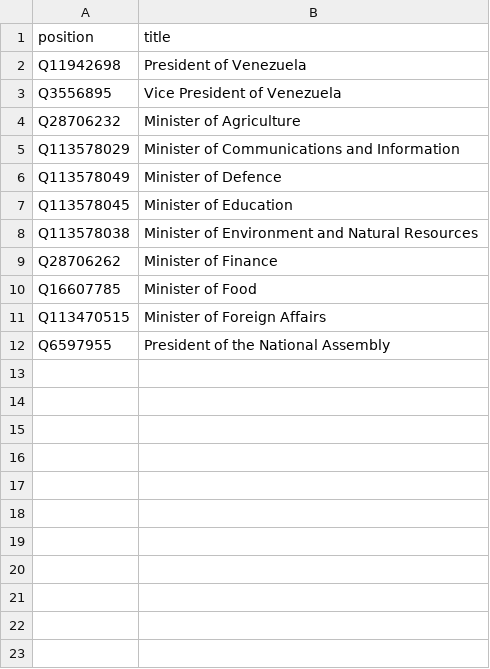
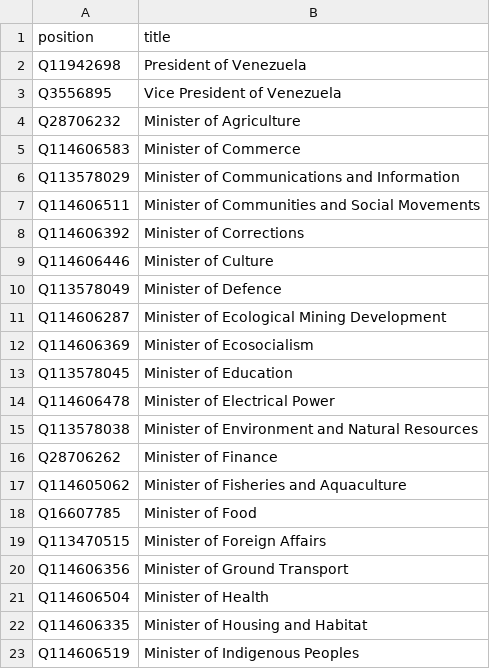
Before and after one commit to every-politician-scrapers/venezuela, a CSV file: wikidata/wanted-positions.csv, drawn as a sheet; only a part is shown; the shorter side is filled out with more unchanged rows; the diff covers the shown part only; the diff names each change by its address in the sheet, - before the commit and + after, or states it on an @@ line.

```diff
--- a/wikidata/wanted-positions.csv
+++ b/wikidata/wanted-positions.csv
+row 5: Q114606583 | Minister of Commerce
+row 7: Q114606511 | Minister of Communities and Social Movements
+row 8: Q114606392 | Minister of Corrections
+row 9: Q114606446 | Minister of Culture
+row 11: Q114606287 | Minister of Ecological Mining Development
+row 12: Q114606369 | Minister of Ecosocialism
+row 14: Q114606478 | Minister of Electrical Power
+row 17: Q114605062 | Minister of Fisheries and Aquaculture
+row 20: Q114606356 | Minister of Ground Transport
+row 21: Q114606504 | Minister of Health
+row 22: Q114606335 | Minister of Housing and Habitat
+row 23: Q114606519 | Minister of Indigenous Peoples
```
Also changed, not shown: 14 added rows elsewhere in this file, wikidata/xtra-positions.csv, 14 other files.
